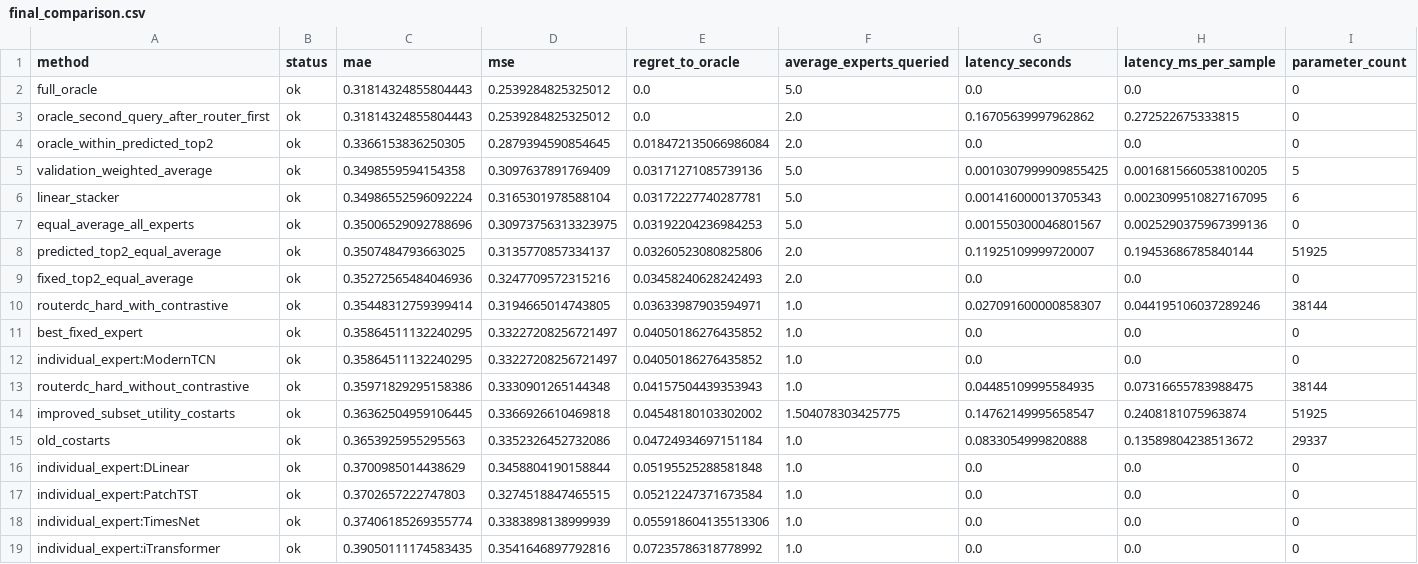
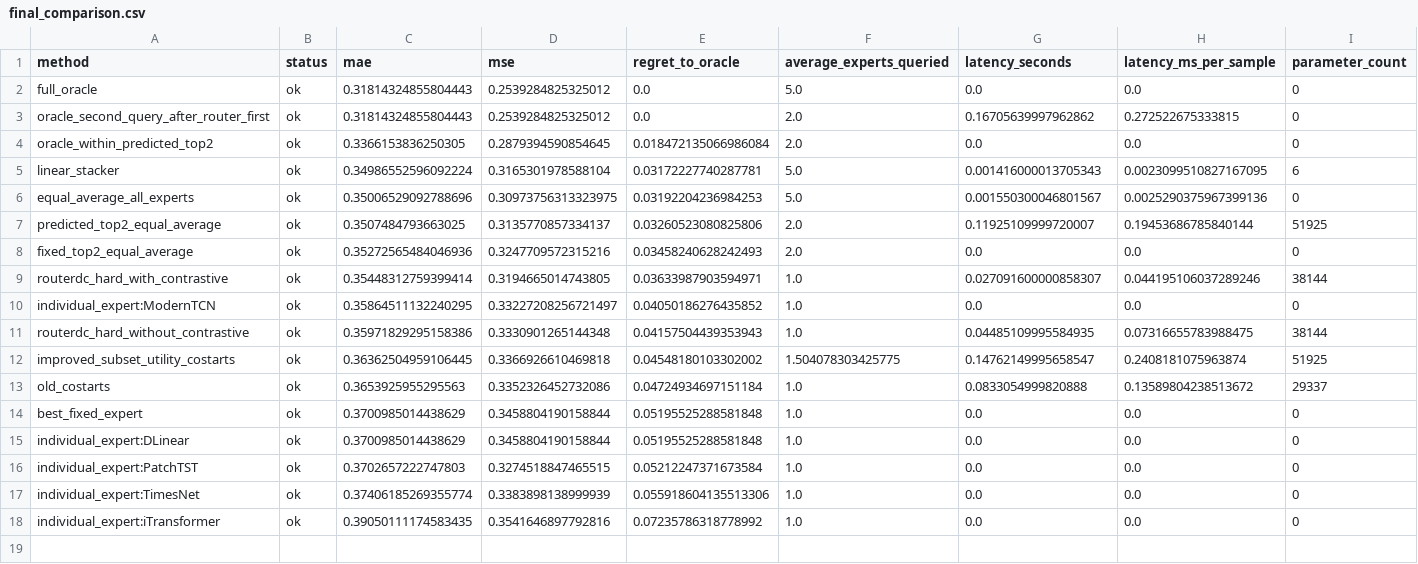
Before and after one commit to Lwilliam7/BasicTS, a CSV file: results/router_summary/costarts_subset_utility/final_comparison.csv, drawn as a sheet; only a part is shown; removed rows and columns are numbered as before the commit, all else as after; rows hold the shown columns only; the diff names each change by its address in the sheet, - before the commit and + after, or states it on an @@ line.

Commit message:
Align COSTARTS comparison evidence with train baselines

```diff
--- a/results/router_summary/costarts_subset_utility/final_comparison.csv
+++ b/results/router_summary/costarts_subset_utility/final_comparison.csv
-row 5: validation_weighted_average | ok | 0.3498559594154358 | 0.3097637891769409 | 0.03171271085739136 | 5.0 | 0.0010307999909855425 | 0.0016815660538100205 | 5
-row 11: best_fixed_expert | ok | 0.35864511132240295 | 0.33227208256721497 | 0.04050186276435852 | 1.0 | 0.0 | 0.0 | 0
+row 14: best_fixed_expert | ok | 0.3700985014438629 | 0.3458804190158844 | 0.05195525288581848 | 1.0 | 0.0 | 0.0 | 0
```
Also changed, not shown: results/router_summary/costarts_subset_utility/paper_package/tables/final_comparison.csv, 4 other files.
